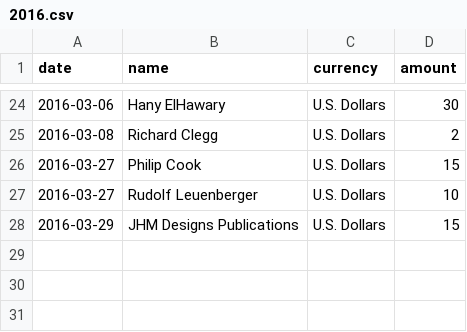
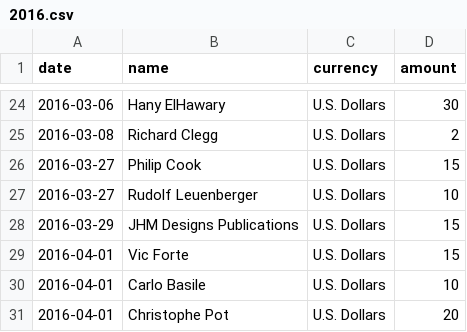
Before and after one commit to moneymanagerex/sponsors, a CSV file: 2016.csv, drawn as a sheet; only a part is shown, gaps mark what is left out.

Commit message:
update

```diff
--- a/2016.csv
+++ b/2016.csv
@@ -28 +28,4 @@ date, name, currency, amount
 2016-03-29,JHM Designs Publications,U.S. Dollars,15
+2016-04-01,Vic Forte,U.S. Dollars,15
+2016-04-01,Carlo Basile,U.S. Dollars,10
+2016-04-01,Christophe Pot,U.S. Dollars,20
```
